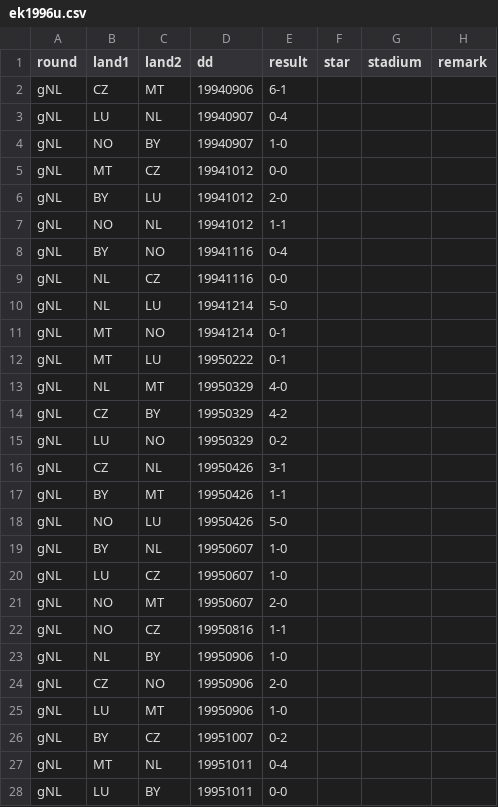
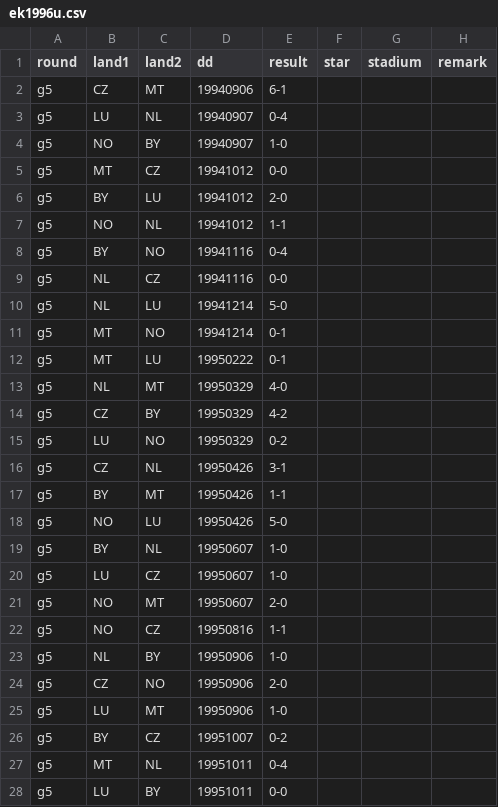
Before and after one commit to epsig/shob, a CSV file: data/sport/ekwk_qf/ek1996u.csv, drawn as a sheet; only a part is shown; the diff covers the shown part only.

```diff
--- a/data/sport/ekwk_qf/ek1996u.csv
+++ b/data/sport/ekwk_qf/ek1996u.csv
@@ -1,28 +1,28 @@
 round,land1,land2,dd,result,star,stadium,remark
-gNL,CZ,MT,19940906,6-1,,,
-gNL,LU,NL,19940907,0-4,,,
-gNL,NO,BY,19940907,1-0,,,
-gNL,MT,CZ,19941012,0-0,,,
-gNL,BY,LU,19941012,2-0,,,
-gNL,NO,NL,19941012,1-1,,,
-gNL,BY,NO,19941116,0-4,,,
-gNL,NL,CZ,19941116,0-0,,,
-gNL,NL,LU,19941214,5-0,,,
-gNL,MT,NO,19941214,0-1,,,
-gNL,MT,LU,19950222,0-1,,,
-gNL,NL,MT,19950329,4-0,,,
-gNL,CZ,BY,19950329,4-2,,,
-gNL,LU,NO,19950329,0-2,,,
-gNL,CZ,NL,19950426,3-1,,,
-gNL,BY,MT,19950426,1-1,,,
-gNL,NO,LU,19950426,5-0,,,
-gNL,BY,NL,19950607,1-0,,,
-gNL,LU,CZ,19950607,1-0,,,
-gNL,NO,MT,19950607,2-0,,,
-gNL,NO,CZ,19950816,1-1,,,
-gNL,NL,BY,19950906,1-0,,,
-gNL,CZ,NO,19950906,2-0,,,
-gNL,LU,MT,19950906,1-0,,,
-gNL,BY,CZ,19951007,0-2,,,
-gNL,MT,NL,19951011,0-4,,,
-gNL,LU,BY,19951011,0-0,,,
+g5,CZ,MT,19940906,6-1,,,
+g5,LU,NL,19940907,0-4,,,
+g5,NO,BY,19940907,1-0,,,
+g5,MT,CZ,19941012,0-0,,,
+g5,BY,LU,19941012,2-0,,,
+g5,NO,NL,19941012,1-1,,,
+g5,BY,NO,19941116,0-4,,,
+g5,NL,CZ,19941116,0-0,,,
+g5,NL,LU,19941214,5-0,,,
+g5,MT,NO,19941214,0-1,,,
+g5,MT,LU,19950222,0-1,,,
+g5,NL,MT,19950329,4-0,,,
+g5,CZ,BY,19950329,4-2,,,
+g5,LU,NO,19950329,0-2,,,
+g5,CZ,NL,19950426,3-1,,,
+g5,BY,MT,19950426,1-1,,,
+g5,NO,LU,19950426,5-0,,,
+g5,BY,NL,19950607,1-0,,,
+g5,LU,CZ,19950607,1-0,,,
+g5,NO,MT,19950607,2-0,,,
+g5,NO,CZ,19950816,1-1,,,
+g5,NL,BY,19950906,1-0,,,
+g5,CZ,NO,19950906,2-0,,,
+g5,LU,MT,19950906,1-0,,,
+g5,BY,CZ,19951007,0-2,,,
+g5,MT,NL,19951011,0-4,,,
+g5,LU,BY,19951011,0-0,,,
```
Also changed, not shown: 3 edited cells elsewhere in this file, data/sport/ekwk_qf/wk1998u.csv.
